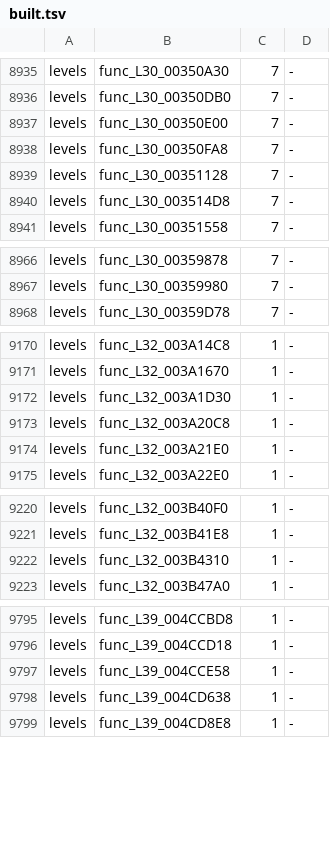
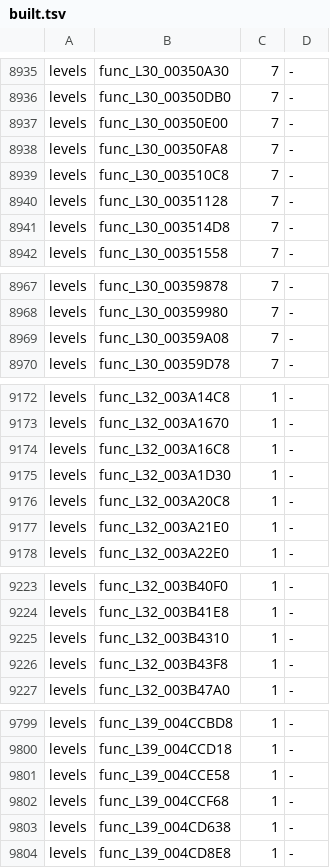
Before and after one commit to bigbeno37/rac3-decomp, a TSV file: config/us/built.tsv, drawn as a sheet; only a part is shown, gaps mark what is left out; the diff covers the shown part only.

Commit message:
chore(us): the NTSC-U carry after 19 matches
tools/carry_us.sh's steps for NTSC-U level_09 level_16 level_20 level_30 level_31 level_32 level_33 level_34 level_35 level_36 level_39 level_40 level_41 level_42 level_43 level_44 level_45 level_46 level_47 level_48 level_49 level_50 level_51 level_52 level_53 level_54 level_55 (version_map.py --write; c_objects.py's compile of the 19 changed files' functions; asm_build.py --version us --c: MATCH; c_objects.py --collect; both progress reports): tools/version_map.py --check passed
python3 tools/build.py --target all: MATCH frontbin.bin, MATCH boot_elf.bin, MATCH i5bootn.bin
python3 tools/build_levels.py 09 16 20 30 31 32 33 34 35 36 39 40 41 42 43 44 45 46 47 48 49 50 51 52 53: 25 of 25 levels match (with these sources, before the NTSC-U carry; 09 16 20 30 32 39 again after it); func_L39_0053EB68 left the bundle after that build (the NTSC-U carry named it), and levels 39 41 42 44 45 49 51 52, every level the file that lost it is in, built again without it
python3 tests/check_repository.py: passed apart from the progress reports, which the maintainer refreshes
python3 -m unittest discover -s tests: 207 tests OK
python3 tools/progress.py --check: the versions are in step; the reports are the maintainer's to refresh

```diff
--- a/config/us/built.tsv
+++ b/config/us/built.tsv
@@ -8938,2 +8938,3 @@ levels	func_L30_00350E00	7	-
 levels	func_L30_00350FA8	7	-
+levels	func_L30_003510C8	7	-
 levels	func_L30_00351128	7	-
@@ -8967,2 +8968,3 @@ levels	func_L30_00359878	7	-
 levels	func_L30_00359980	7	-
+levels	func_L30_00359A08	7	-
 levels	func_L30_00359D78	7	-
@@ -9171,2 +9173,3 @@ levels	func_L32_003A14C8	1	-
 levels	func_L32_003A1670	1	-
+levels	func_L32_003A16C8	1	-
 levels	func_L32_003A1D30	1	-
@@ -9222,2 +9225,3 @@ levels	func_L32_003B41E8	1	-
 levels	func_L32_003B4310	1	-
+levels	func_L32_003B43F8	1	-
 levels	func_L32_003B47A0	1	-
@@ -9797,2 +9801,3 @@ levels	func_L39_004CCD18	1	-
 levels	func_L39_004CCE58	1	-
+levels	func_L39_004CCF68	1	-
 levels	func_L39_004CD638	1	-
```
Also changed, not shown: 1 added row elsewhere in this file, 1 other file.
